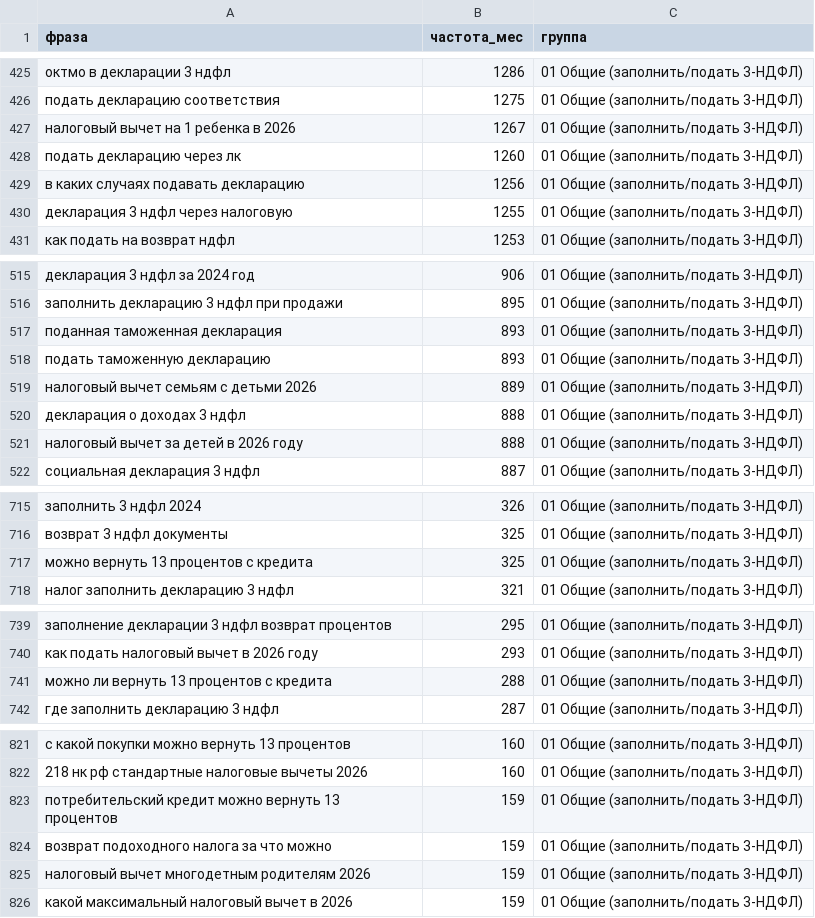
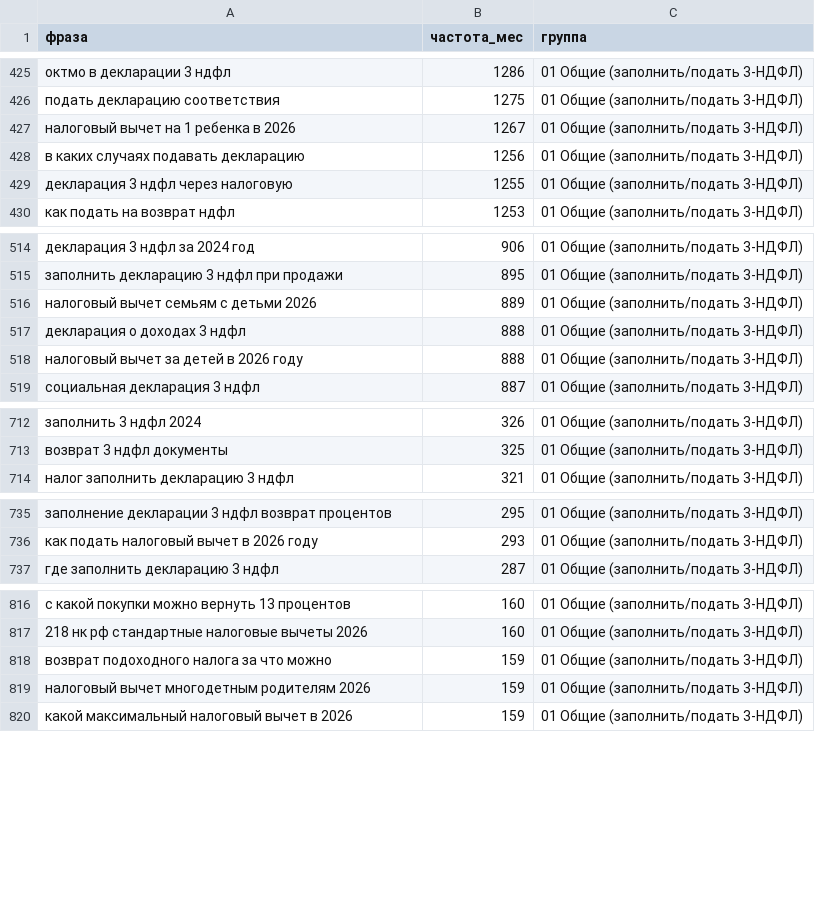
Before and after one commit to nikolaylobanovrus/ClaudeCode, a TSV file: docs/direct/semantics-full.tsv, drawn as a sheet; only a part is shown, gaps mark what is left out; the diff covers the shown part only; the diff names each change by its address in the sheet, - before the commit and + after, or states it on an @@ line.

```diff
--- a/docs/direct/semantics-full.tsv
+++ b/docs/direct/semantics-full.tsv
-row 428: подать декларацию через лк | 1260 | 01 Общие (заполнить/подать 3-НДФЛ)
-row 517: поданная таможенная декларация | 893 | 01 Общие (заполнить/подать 3-НДФЛ)
-row 518: подать таможенную декларацию | 893 | 01 Общие (заполнить/подать 3-НДФЛ)
-row 717: можно вернуть 13 процентов с кредита | 325 | 01 Общие (заполнить/подать 3-НДФЛ)
-row 741: можно ли вернуть 13 процентов с кредита | 288 | 01 Общие (заполнить/подать 3-НДФЛ)
-row 823: потребительский кредит можно вернуть 13 процентов | 159 | 01 Общие (заполнить/подать 3-НДФЛ)
```
Also changed, not shown: 6 removed rows elsewhere in this file, 1 other file.
